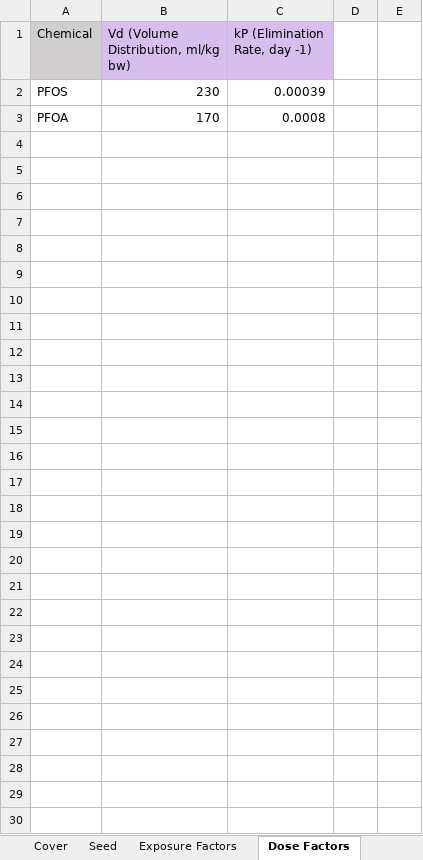
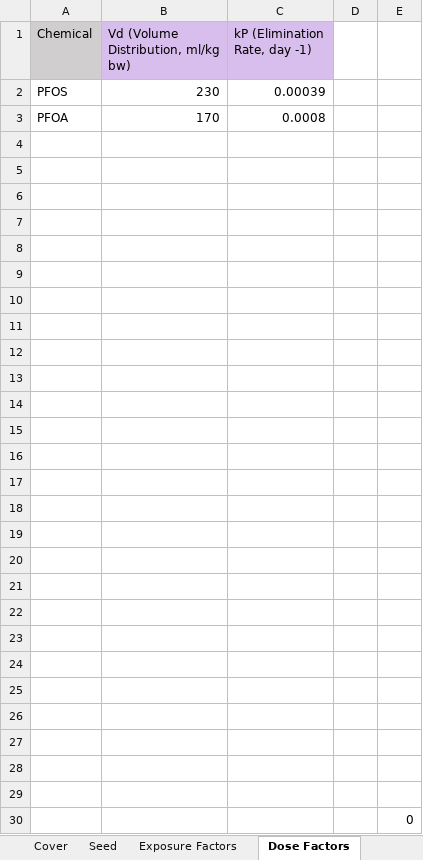
Before and after one commit to AlexanderEast/LorberEgeghy4, an Excel workbook: input/Input_072020.xlsx, sheet Dose Factors, drawn as a sheet; values as stored, in another font and other column widths than the file's, no borders; the diff names each change by its address in the sheet, - before the commit and + after, or states it on an @@ line.

```diff
--- a/input/Input_072020.xlsx (sheet Dose Factors)
+++ b/input/Input_072020.xlsx (sheet Dose Factors)
+row 4: (empty)
+row 5: (empty)
+row 6: (empty)
+row 7: (empty)
+row 8: (empty)
+row 9: (empty)
+row 10: (empty)
+row 11: (empty)
+row 12: (empty)
+row 13: (empty)
+row 14: (empty)
+row 15: (empty)
+row 16: (empty)
+row 17: (empty)
+row 18: (empty)
+row 19: (empty)
+row 20: (empty)
+row 21: (empty)
+row 22: (empty)
+row 23: (empty)
+row 24: (empty)
+row 25: (empty)
+row 26: (empty)
+row 27: (empty)
+row 28: (empty)
+row 29: (empty)
+row 30:  |  |  |  | 0
```
Also changed, not shown: sheet Cover, other sheet tabs, charts or pictures, input/Eurofood_PFOS_PFOA_072020.xlsx, input/QA_Check_072020.xlsx, 5 other files.
